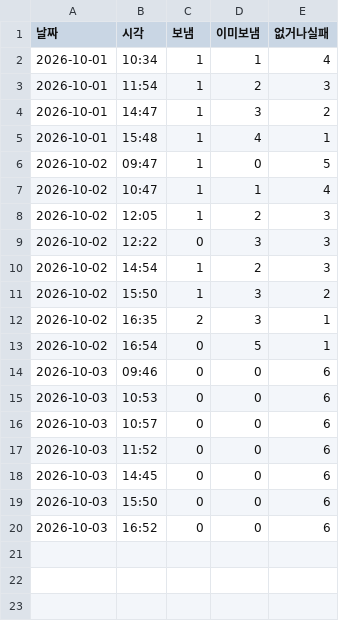
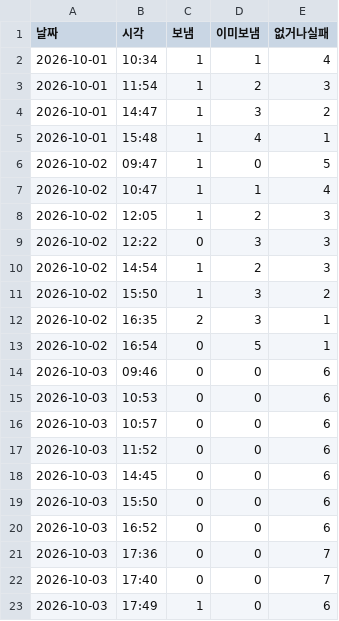
Before and after one commit to parkintaek2-gif/parkintaek2-gif.github.io, a TSV file: docs/고정업무-마커/중부매일-거둔기록.tsv, drawn as a sheet.

```diff
--- a/docs/고정업무-마커/중부매일-거둔기록.tsv
+++ b/docs/고정업무-마커/중부매일-거둔기록.tsv
@@ -20 +20,4 @@
 2026-10-03	16:52	0	0	6
+2026-10-03	17:36	0	0	7
+2026-10-03	17:40	0	0	7
+2026-10-03	17:49	1	0	6
```
Also changed, not shown: 2 other files.
